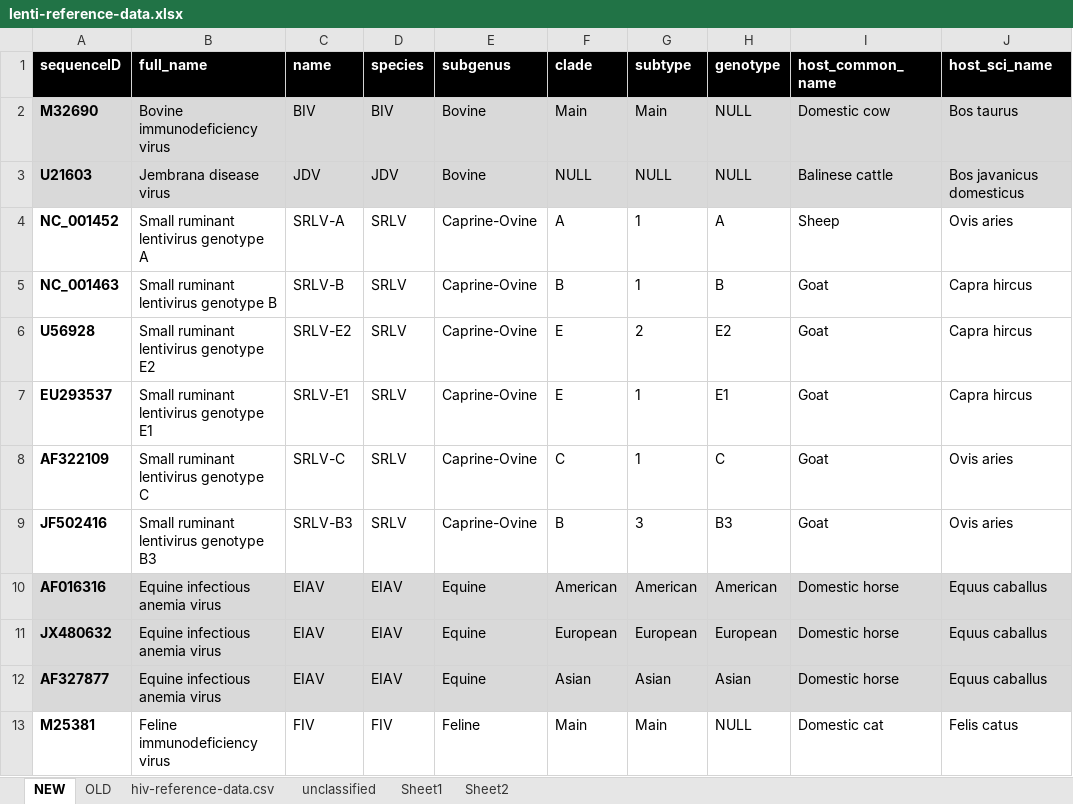
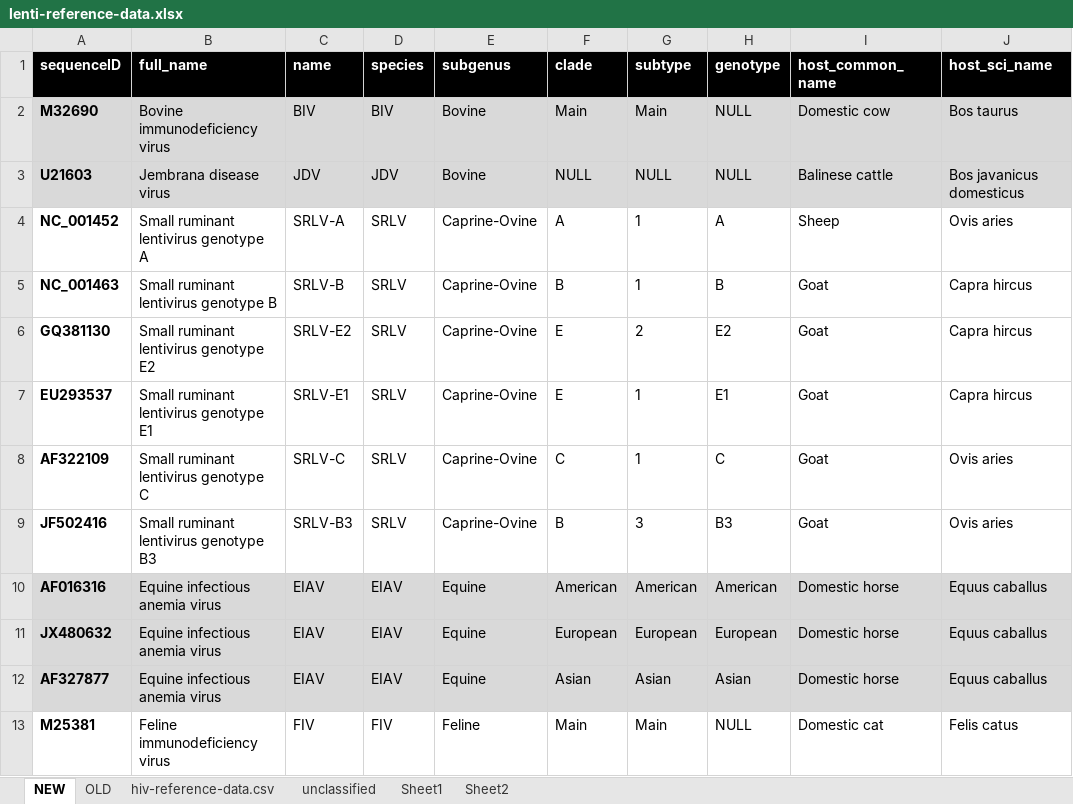
Before and after one commit to giffordlabcvr/Lentivirus-GLUE, an Excel workbook: tabular/core/lenti-reference-data.xlsx, sheet NEW, drawn as a sheet; only a part is shown; values as stored, in another font and other column widths than the file's, no borders; the diff names each change by its address in the sheet, - before the commit and + after, or states it on an @@ line.

```diff
--- a/tabular/core/lenti-reference-data.xlsx (sheet NEW)
+++ b/tabular/core/lenti-reference-data.xlsx (sheet NEW)
-A6 (sequenceID): U56928
+A6 (sequenceID): GQ381130
```
Also changed, not shown: 6 other files.
